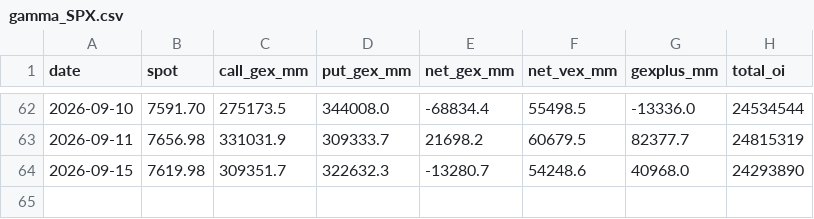
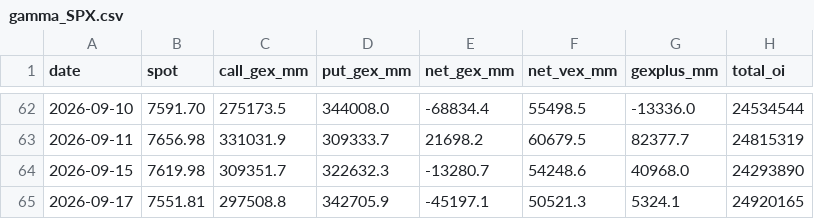
Before and after one commit to dougie-r2/rustskew, a CSV file: data/gamma_SPX.csv, drawn as a sheet; only a part is shown, gaps mark what is left out; the diff names each change by its address in the sheet, - before the commit and + after, or states it on an @@ line.

```diff
--- a/data/gamma_SPX.csv
+++ b/data/gamma_SPX.csv
+row 65: 2026-09-17 | 7551.81 | 297508.8 | 342705.9 | -45197.1 | 50521.3 | 5324.1 | 24920165
```
Also changed, not shown: DIX.csv, data/cboe_cor1m.csv, 9 other files.
